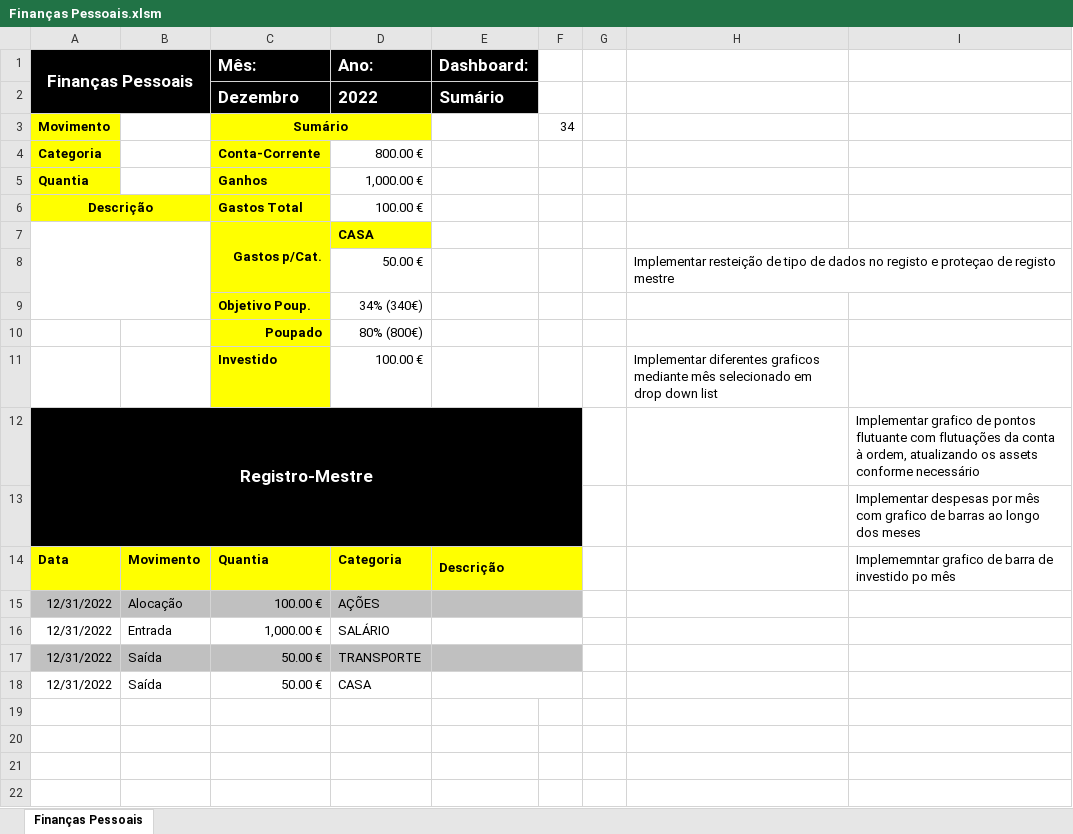
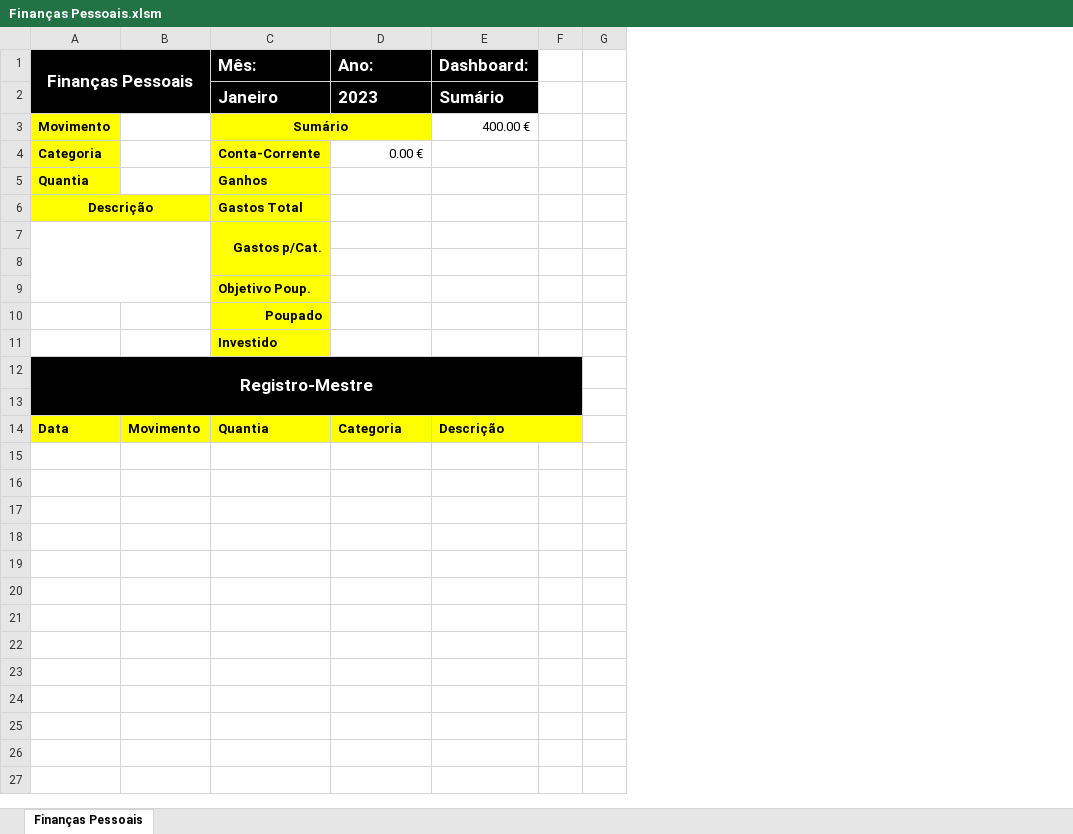
Before and after one commit to RodrigoDeSousa1998/FinPessoais, an Excel workbook: Finanças Pessoais.xlsm, sheet Finanças Pessoais, drawn as a sheet; only a part is shown; values as stored, in another font and other column widths than the file's, no borders; charts and pictures and conditional formats not drawn; removed rows and columns are numbered as before the commit, all else as after; the diff names each change by its address in the sheet, - before the commit and + after, or states it on an @@ line.

Commit message:
sumário terminado, UI simplificada pronto para alpha tests

```diff
--- a/Finanças Pessoais.xlsm (sheet Finanças Pessoais)
+++ b/Finanças Pessoais.xlsm (sheet Finanças Pessoais)
-column F, row 3: 34
+column F, empty
-column H, rows 8-11: Implementar resteição de tipo de dados no registo e proteçao de registo mestre |  |  | Implementar diferentes graficos mediante mês selecionado em drop down list
-column I, rows 12-14: Implementar grafico de pontos flutuante com flutuações da conta à ordem, atualizando os assets conforme necessário | Implementar despesas por mês com grafico de barras ao longo dos meses | Implememntar grafico de barra de investido po mês
-row 2:  |  | Dezembro | 2022 | Sumário
+row 2:  |  | Janeiro | 2023 | Sumário
-E3 (Dashboard:): (empty)
+E3 (Dashboard:): 400.00 €
-D4 (Ano:): 800.00 €
+D4 (Ano:): 0.00 €
-D5 (Ano:): 1,000.00 €
+D5 (Ano:): (empty)
-D6 (Ano:): 100.00 €
+D6 (Ano:): (empty)
-D7 (Ano:): CASA
+D7 (Ano:): (empty)
-D7 fill: #FFFF00
+D7 fill: none
-row 8:  |  |  | 50.00 € |  |  |  | Implementar resteição de tipo de dados no registo e proteçao de registo mestre
+row 8: (empty)
-D9 (Ano:): 34% (340€)
+D9 (Ano:): (empty)
-D10 (Ano:): 80% (800€)
+D10 (Ano:): (empty)
-D11 (Ano:): 100.00 €
+D11 (Ano:): (empty)
-row 15: 12/31/2022 | Alocação | 100.00 € | AÇÕES
+row 15: (empty)
-A15:E15 fill: #C0C0C0
+A15:E15 fill: none
-E15:F15 merged
-row 16: 12/31/2022 | Entrada | 1,000.00 € | SALÁRIO
+row 16: (empty)
-E16:F16 merged
-row 17: 12/31/2022 | Saída | 50.00 € | TRANSPORTE
+row 17: (empty)
-A17:E17 fill: #C0C0C0
+A17:E17 fill: none
-E17:F17 merged
-row 18: 12/31/2022 | Saída | 50.00 € | CASA
+row 18: (empty)
-E18:F18 merged
+row 19: (empty)
+row 20: (empty)
+row 21: (empty)
+row 22: (empty)
+row 23: (empty)
```
Also changed, not shown: charts or pictures, 1 other file.
